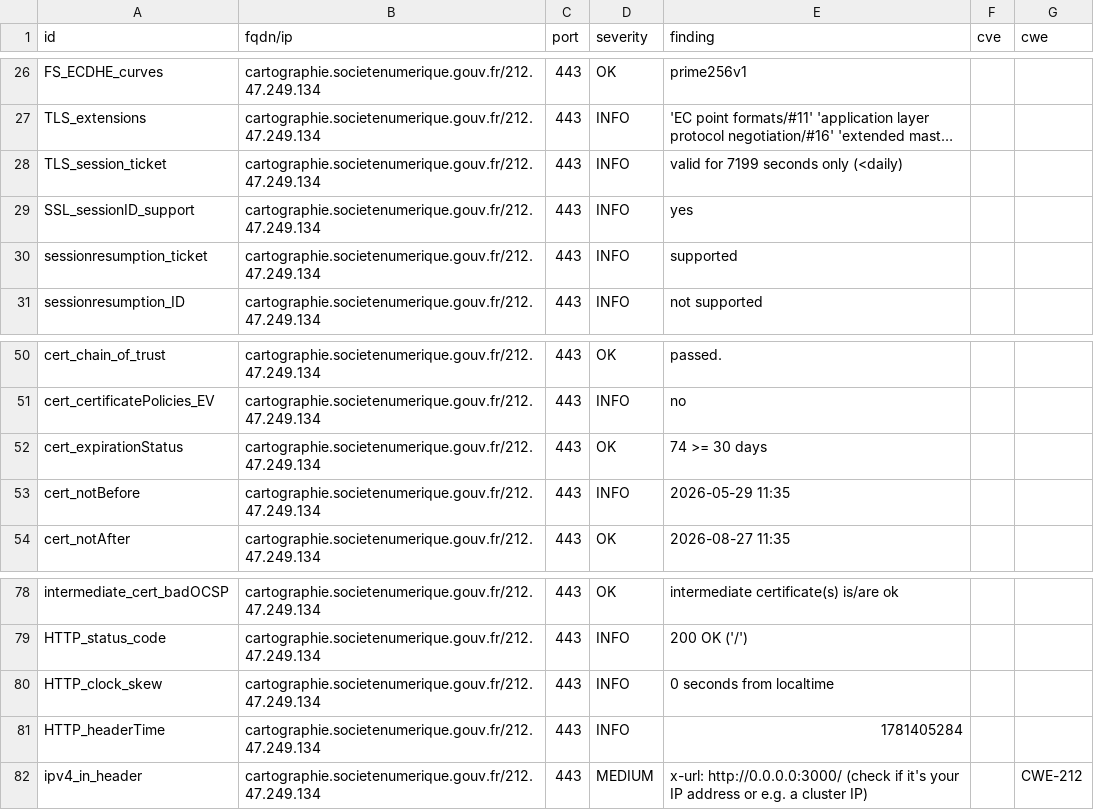
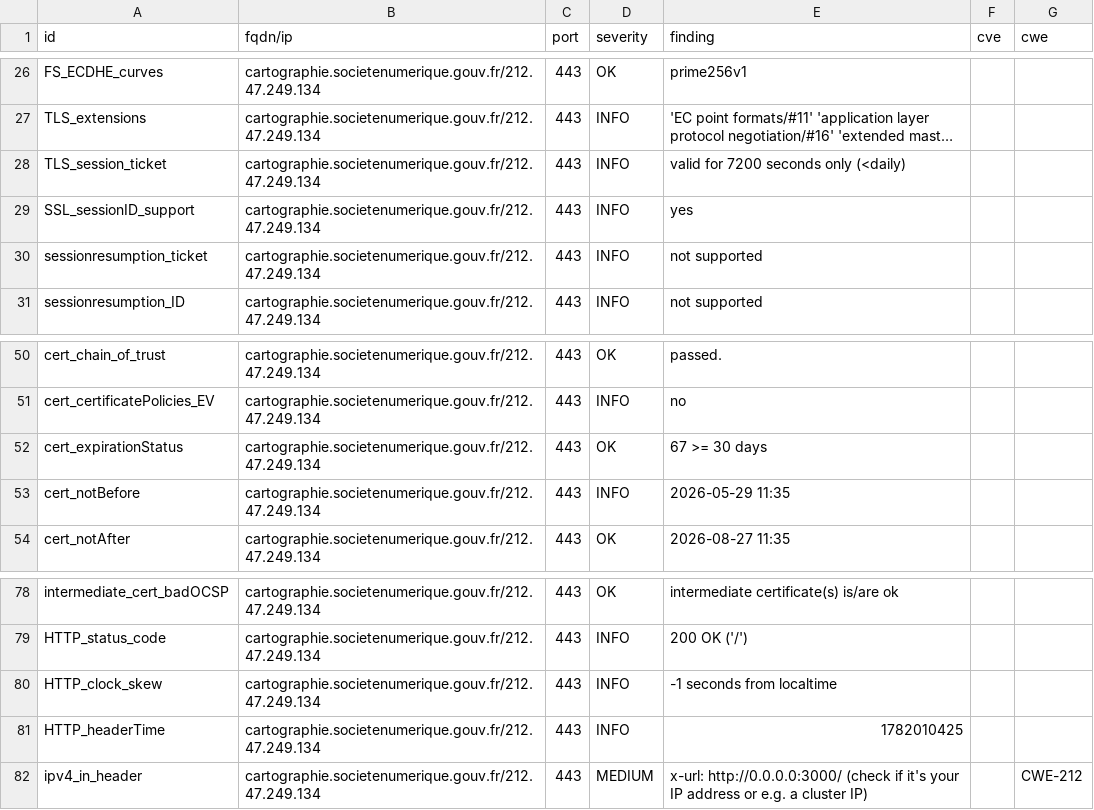
Before and after one commit to incubateur-territoires/dashlord, a CSV file: results/aHR0cHM6Ly9jYXJ0b2dyYXBoaWUuc29jaWV0ZW51bWVyaXF1ZS5nb3V2LmZyL29yaWVudGF0aW9u/testssl.csv, drawn as a sheet; only a part is shown, gaps mark what is left out; long unchanged cells end in …; the diff names each change by its address in the sheet, - before the commit and + after, or states it on an @@ line.

```diff
--- a/results/aHR0cHM6Ly9jYXJ0b2dyYXBoaWUuc29jaWV0ZW51bWVyaXF1ZS5nb3V2LmZyL29yaWVudGF0aW9u/testssl.csv
+++ b/results/aHR0cHM6Ly9jYXJ0b2dyYXBoaWUuc29jaWV0ZW51bWVyaXF1ZS5nb3V2LmZyL29yaWVudGF0aW9u/testssl.csv
-E28 (finding): valid for 7199 seconds only (<daily)
+E28 (finding): valid for 7200 seconds only (<daily)
-E30 (finding): supported
+E30 (finding): not supported
-E52 (finding): 74 >= 30 days
+E52 (finding): 67 >= 30 days
-E80 (finding): 0 seconds from localtime
+E80 (finding): -1 seconds from localtime
-E81 (finding): 1781405284
+E81 (finding): 1782010425
```
Also changed, not shown: 9 other files.
